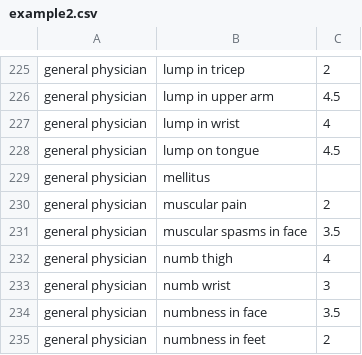
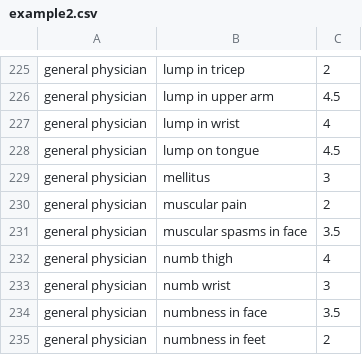
Before and after one commit to piyushonkar/django_heroku, a CSV file: games/example2.csv, drawn as a sheet; only a part is shown, gaps mark what is left out.

```diff
--- a/games/example2.csv
+++ b/games/example2.csv
@@ -228,3 +228,3 @@ general physician,lump in wrist,4
 general physician,lump on tongue,4.5
-general physician,mellitus,
+general physician,mellitus,3
 general physician,muscular pain,2
```
Also changed, not shown: 3 other files.
